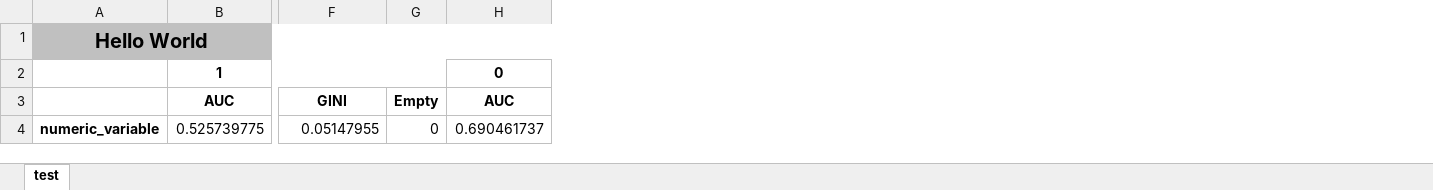
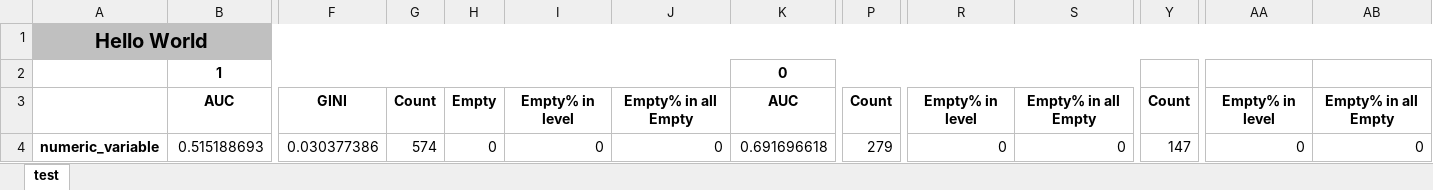
Before and after one commit to Dranikf/classification_power_predictor, an Excel workbook: test_result/double_header_saver.xlsx, sheet test, drawn as a sheet; only a part is shown, gaps mark what is left out; values as stored, in another font and other column widths than the file's, no borders; removed rows and columns are numbered as before the commit, all else as after; rows hold the shown columns only; the diff names each change by its address in the sheet, - before the commit and + after, or states it on an @@ line.

```diff
--- a/test_result/double_header_saver.xlsx (sheet test)
+++ b/test_result/double_header_saver.xlsx (sheet test)
+column G, row 3: Count
+column I, row 3: Empty% in level
+column J, row 3: Empty% in all Empty
+column P, row 3: Count
+column R, row 3: Empty% in level
+column S, row 3: Empty% in all Empty
+column Y, row 3: Count
+column AA, row 3: Empty% in level
+column AB, row 3: Empty% in all Empty
-row 4: numeric_variable | 0.525739775 | 0.05147955 | 0 | 0.690461737
+row 4: numeric_variable | 0.515188693 | 0.030377386 | 574 | 0 | 0 | 0 | 0.691696618 | 279 | 0 | 0 | 147 | 0 | 0
```
Also changed, not shown: test_result/result_test.xlsx, test_result/writing_a_value.xlsx, 3 other files.
